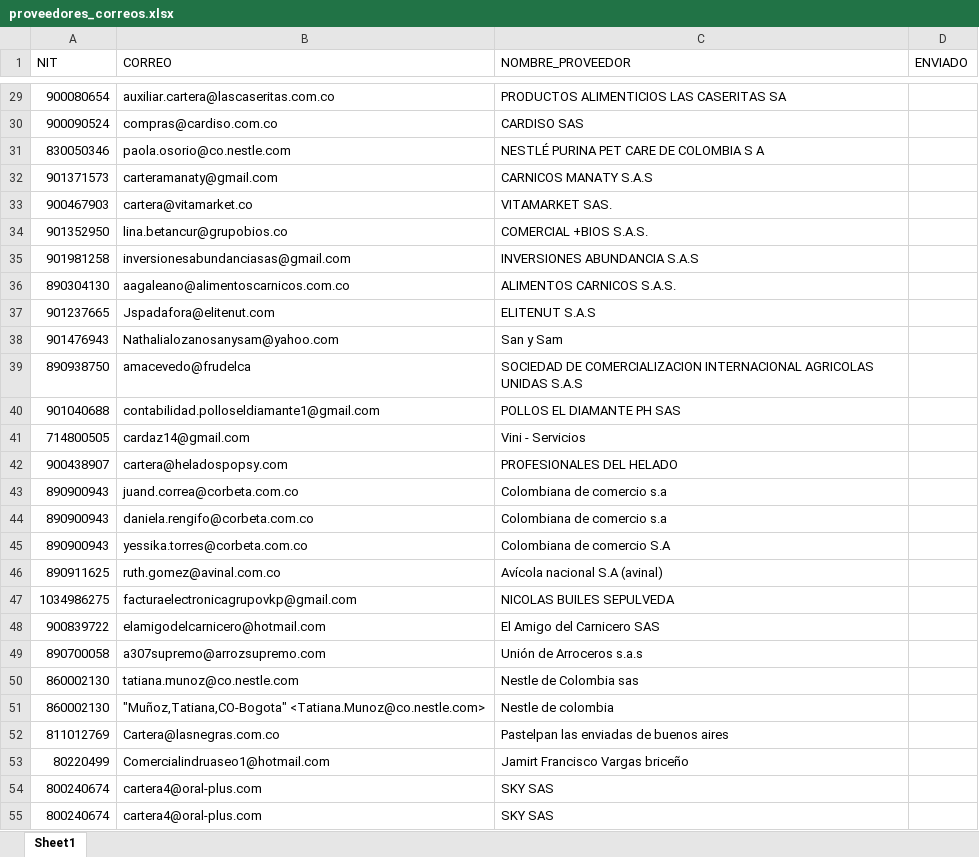
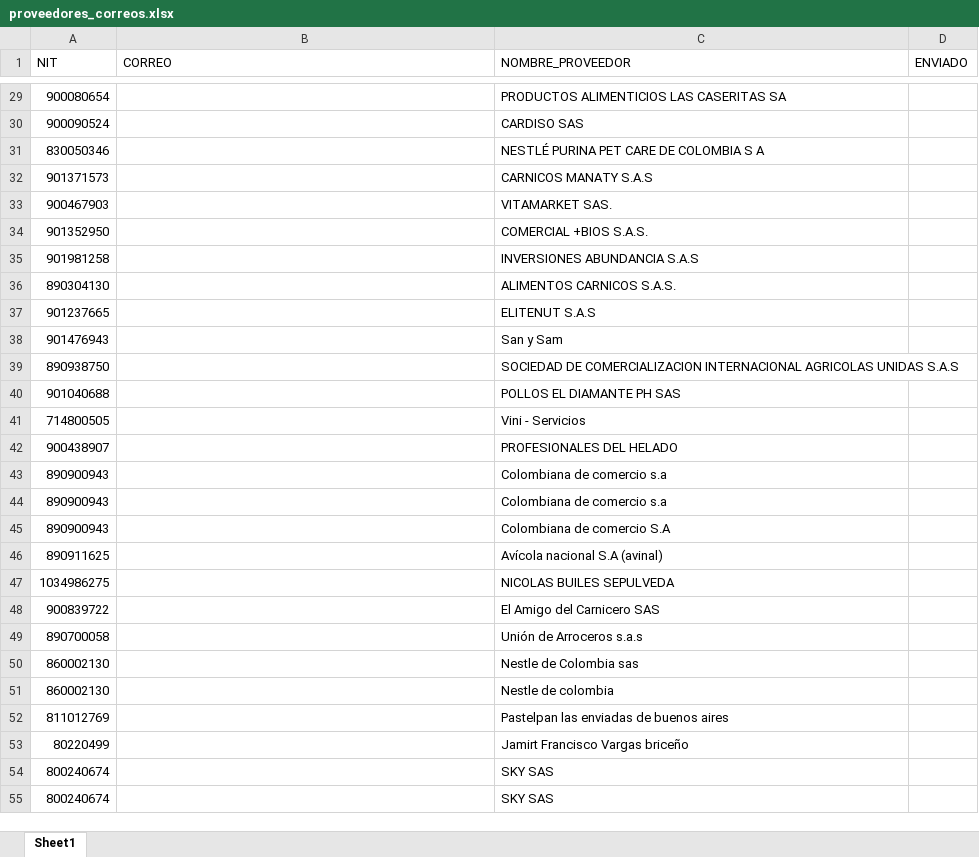
Before and after one commit to Deiby77/comprobantes, an Excel workbook: proveedores_correos.xlsx, sheet Sheet1, drawn as a sheet; only a part is shown, gaps mark what is left out; values as stored, in another font and other column widths than the file's, no cell formats; the diff covers the shown part only; the diff names each change by its address in the sheet, - before the commit and + after, or states it on an @@ line.

```diff
--- a/proveedores_correos.xlsx (sheet Sheet1)
+++ b/proveedores_correos.xlsx (sheet Sheet1)
-B29 (CORREO): auxiliar.cartera@lascaseritas.com.co
+B29 (CORREO): (empty)
-B30 (CORREO): compras@cardiso.com.co
+B30 (CORREO): (empty)
-B31 (CORREO): paola.osorio@co.nestle.com
+B31 (CORREO): (empty)
-B32 (CORREO): carteramanaty@gmail.com
+B32 (CORREO): (empty)
-B33 (CORREO): cartera@vitamarket.co
+B33 (CORREO): (empty)
-B34 (CORREO): lina.betancur@grupobios.co
+B34 (CORREO): (empty)
-B35 (CORREO): inversionesabundanciasas@gmail.com
+B35 (CORREO): (empty)
-B36 (CORREO): aagaleano@alimentoscarnicos.com.co
+B36 (CORREO): (empty)
-B37 (CORREO): Jspadafora@elitenut.com
+B37 (CORREO): (empty)
-B38 (CORREO): Nathalialozanosanysam@yahoo.com
+B38 (CORREO): (empty)
-B39 (CORREO): amacevedo@frudelca
+B39 (CORREO): (empty)
-B40 (CORREO): contabilidad.polloseldiamante1@gmail.com
+B40 (CORREO): (empty)
-B41 (CORREO): cardaz14@gmail.com
+B41 (CORREO): (empty)
-B42 (CORREO): cartera@heladospopsy.com
+B42 (CORREO): (empty)
-B43 (CORREO): juand.correa@corbeta.com.co
+B43 (CORREO): (empty)
-B44 (CORREO): daniela.rengifo@corbeta.com.co
+B44 (CORREO): (empty)
-B45 (CORREO): yessika.torres@corbeta.com.co
+B45 (CORREO): (empty)
-B46 (CORREO): ruth.gomez@avinal.com.co
+B46 (CORREO): (empty)
-B47 (CORREO): facturaelectronicagrupovkp@gmail.com
+B47 (CORREO): (empty)
-B48 (CORREO): elamigodelcarnicero@hotmail.com
+B48 (CORREO): (empty)
-B49 (CORREO): a307supremo@arrozsupremo.com
+B49 (CORREO): (empty)
-B50 (CORREO): tatiana.munoz@co.nestle.com
+B50 (CORREO): (empty)
-B51 (CORREO): "Muñoz,Tatiana,CO-Bogota" <Tatiana.Munoz@co.nestle.com>
+B51 (CORREO): (empty)
-B52 (CORREO): Cartera@lasnegras.com.co
+B52 (CORREO): (empty)
-B53 (CORREO): Comercialindruaseo1@hotmail.com
+B53 (CORREO): (empty)
-B54:B55 (CORREO): cartera4@oral-plus.com
+B54:B55 (CORREO): (empty)
```
Also changed, not shown: 161 edited cells elsewhere in this sheet, cell formats, 3 other files.
